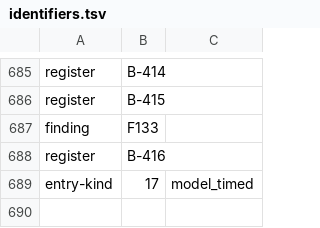
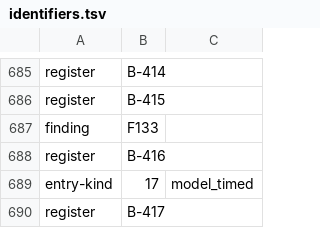
Before and after one commit to Gauge/ModelControlFlow, a TSV file: checks/identifiers.tsv, drawn as a sheet; only a part is shown, gaps mark what is left out; the diff names each change by its address in the sheet, - before the commit and + after, or states it on an @@ line.

```diff
--- a/checks/identifiers.tsv
+++ b/checks/identifiers.tsv
+row 690: register | B-417
```
Also changed, not shown: 2 other files.
